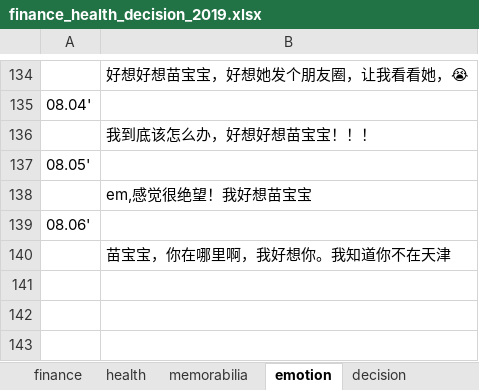
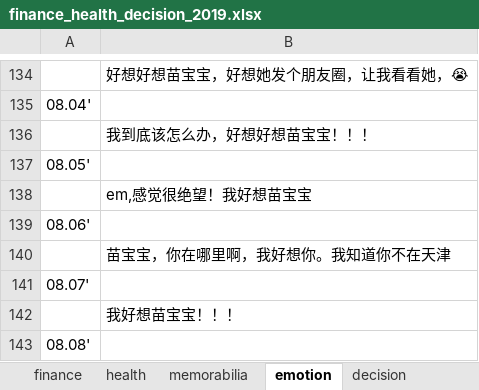
Before and after one commit to ilvcr/planandlife, an Excel workbook: 2019/finance_health_decision_2019.xlsx, sheet emotion, drawn as a sheet; only a part is shown, gaps mark what is left out; values as stored, in another font and other column widths than the file's, no borders; the diff names each change by its address in the sheet, - before the commit and + after, or states it on an @@ line.

```diff
--- a/2019/finance_health_decision_2019.xlsx (sheet emotion)
+++ b/2019/finance_health_decision_2019.xlsx (sheet emotion)
+row 141: 08.07'
+row 142:  | 我好想苗宝宝！！！
+row 143: 08.08'
```
Also changed, not shown: sheet finance, sheet health, sheet memorabilia, 1 other file.
